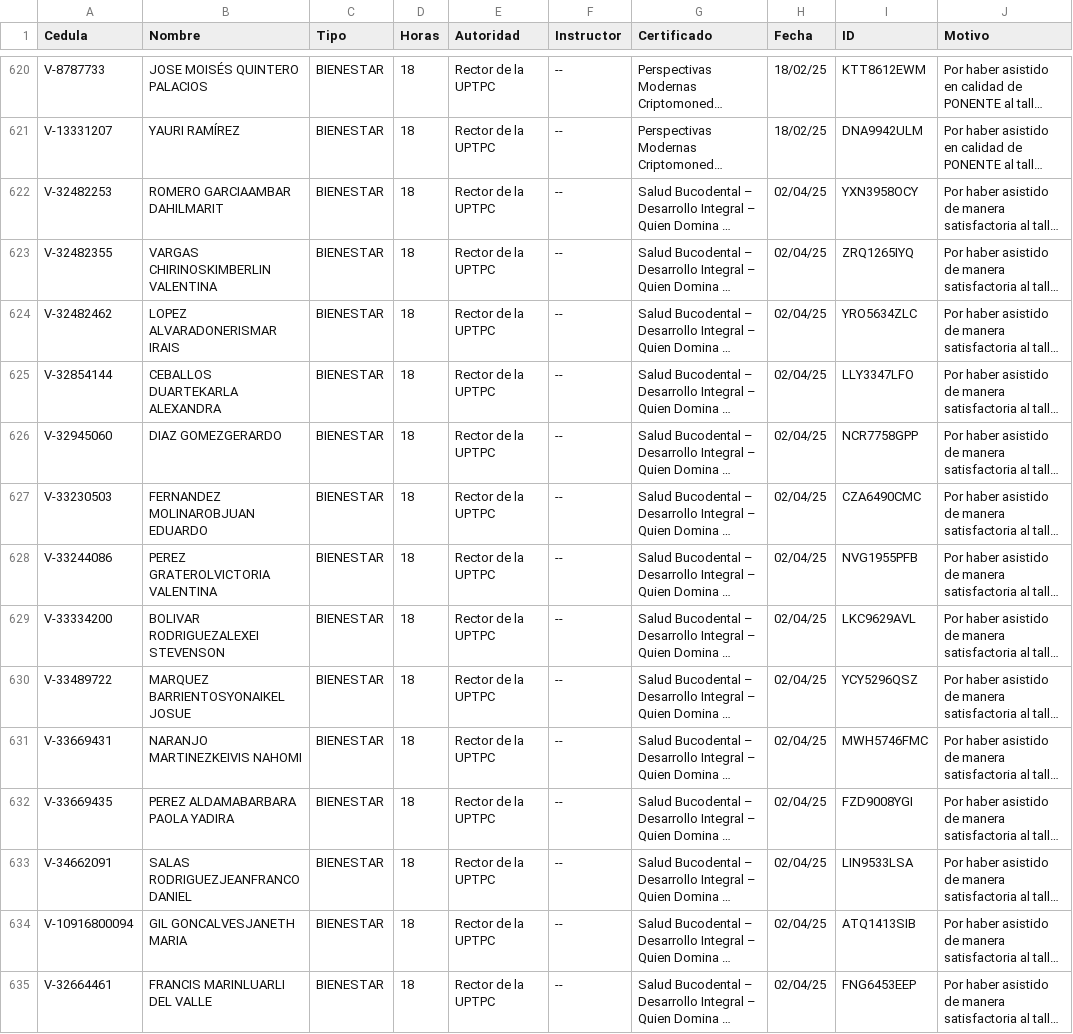
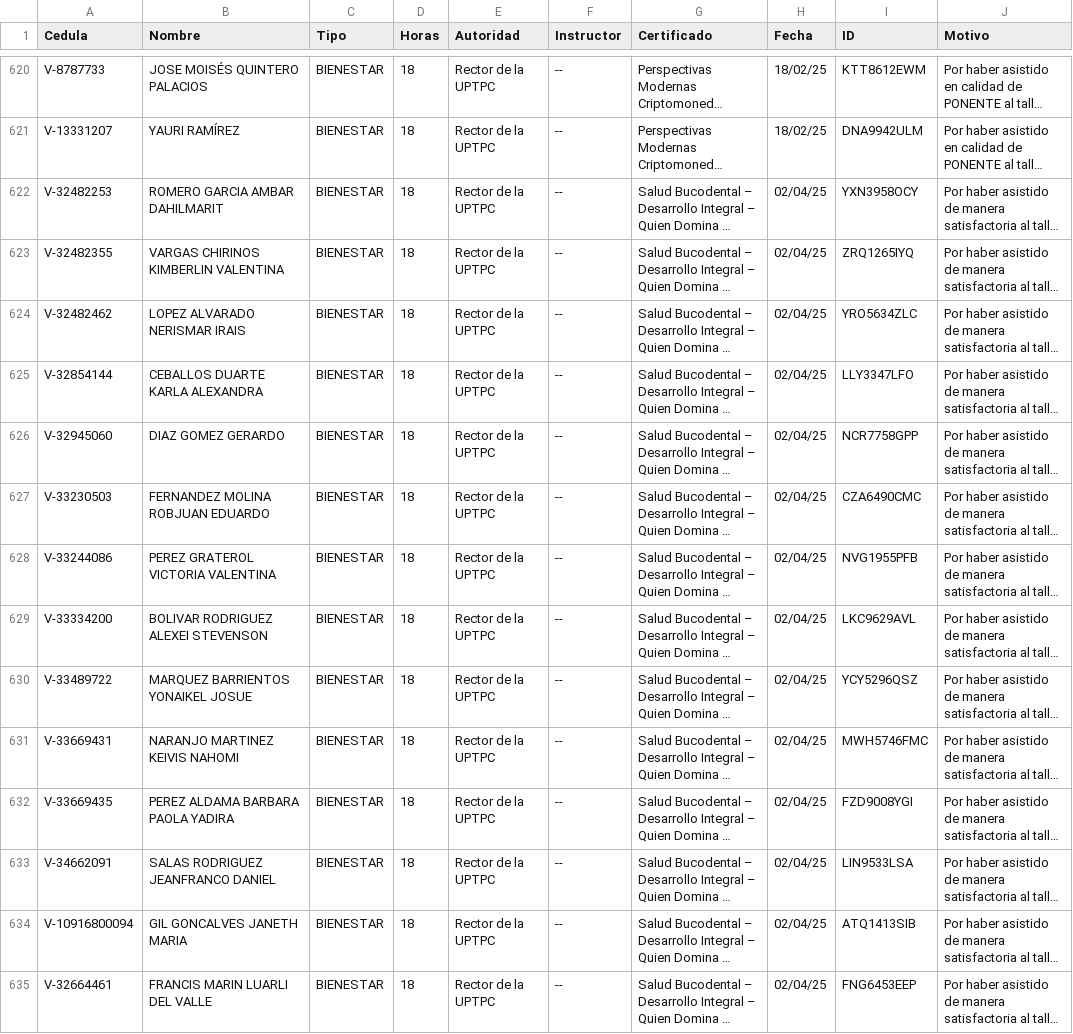
Before and after one commit to jesymca/validador_certificados, a CSV file: ponencias_tecnologicas.csv, drawn as a sheet; only a part is shown, gaps mark what is left out; long unchanged cells end in …; the diff covers the shown part only; the diff names each change by its address in the sheet, - before the commit and + after, or states it on an @@ line.

```diff
--- a/ponencias_tecnologicas.csv
+++ b/ponencias_tecnologicas.csv
-B622 (Nombre): ROMERO GARCIAAMBAR DAHILMARIT
+B622 (Nombre): ROMERO GARCIA AMBAR DAHILMARIT
-B623 (Nombre): VARGAS CHIRINOSKIMBERLIN VALENTINA
+B623 (Nombre): VARGAS CHIRINOS KIMBERLIN VALENTINA
-B624 (Nombre): LOPEZ ALVARADONERISMAR IRAIS
+B624 (Nombre): LOPEZ ALVARADO NERISMAR IRAIS
-B625 (Nombre): CEBALLOS DUARTEKARLA ALEXANDRA
+B625 (Nombre): CEBALLOS DUARTE KARLA ALEXANDRA
-B626 (Nombre): DIAZ GOMEZGERARDO
+B626 (Nombre): DIAZ GOMEZ GERARDO
-B627 (Nombre): FERNANDEZ MOLINAROBJUAN EDUARDO
+B627 (Nombre): FERNANDEZ MOLINA ROBJUAN EDUARDO
-B628 (Nombre): PEREZ GRATEROLVICTORIA VALENTINA
+B628 (Nombre): PEREZ GRATEROL VICTORIA VALENTINA
-B629 (Nombre): BOLIVAR RODRIGUEZALEXEI STEVENSON
+B629 (Nombre): BOLIVAR RODRIGUEZ ALEXEI STEVENSON
-B630 (Nombre): MARQUEZ BARRIENTOSYONAIKEL JOSUE
+B630 (Nombre): MARQUEZ BARRIENTOS YONAIKEL JOSUE
-B631 (Nombre): NARANJO MARTINEZKEIVIS NAHOMI
+B631 (Nombre): NARANJO MARTINEZ KEIVIS NAHOMI
-B632 (Nombre): PEREZ ALDAMABARBARA PAOLA YADIRA
+B632 (Nombre): PEREZ ALDAMA BARBARA PAOLA YADIRA
-B633 (Nombre): SALAS RODRIGUEZJEANFRANCO DANIEL
+B633 (Nombre): SALAS RODRIGUEZ JEANFRANCO DANIEL
-B634 (Nombre): GIL GONCALVESJANETH MARIA
+B634 (Nombre): GIL GONCALVES JANETH MARIA
-B635 (Nombre): FRANCIS MARINLUARLI DEL VALLE
+B635 (Nombre): FRANCIS MARIN LUARLI DEL VALLE
```
Also changed, not shown: 55 edited cells elsewhere in this file, 1 other file.
